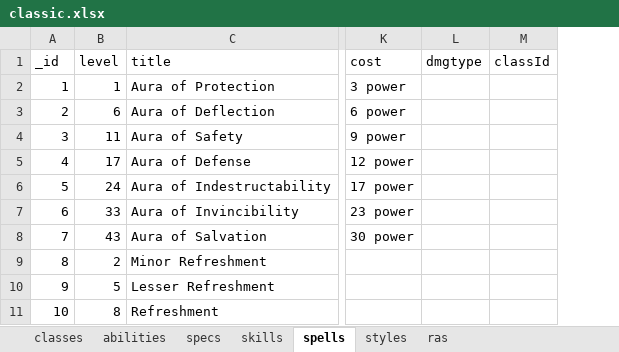
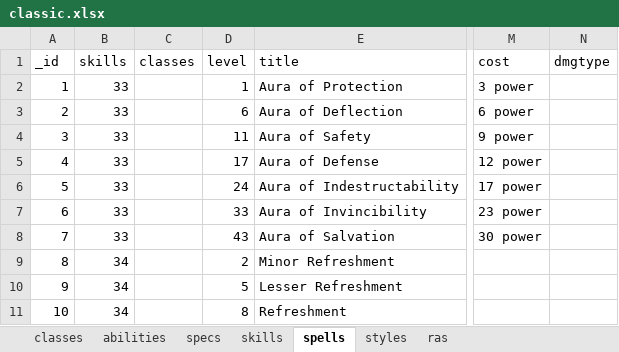
Before and after one commit to amoz871/charplan, an Excel workbook: external/classic.xlsx, sheet spells, drawn as a sheet; only a part is shown, gaps mark what is left out; values as stored, in another font and other column widths than the file's, no borders; removed rows and columns are numbered as before the commit, all else as after; the diff names each change by its address in the sheet, - before the commit and + after, or states it on an @@ line.

Commit message:
Updating db
Skills done
Hib/Alb spells done

```diff
--- a/external/classic.xlsx (sheet spells)
+++ b/external/classic.xlsx (sheet spells)
+column B (skills), rows 2-11: 33 | 33 | 33 | 33 | 33 | 33 | 33 | 34 | 34 | 34
+column C (classes), empty
-column M (classId), empty
```
Also changed, not shown: sheet skills, 1 other file.
